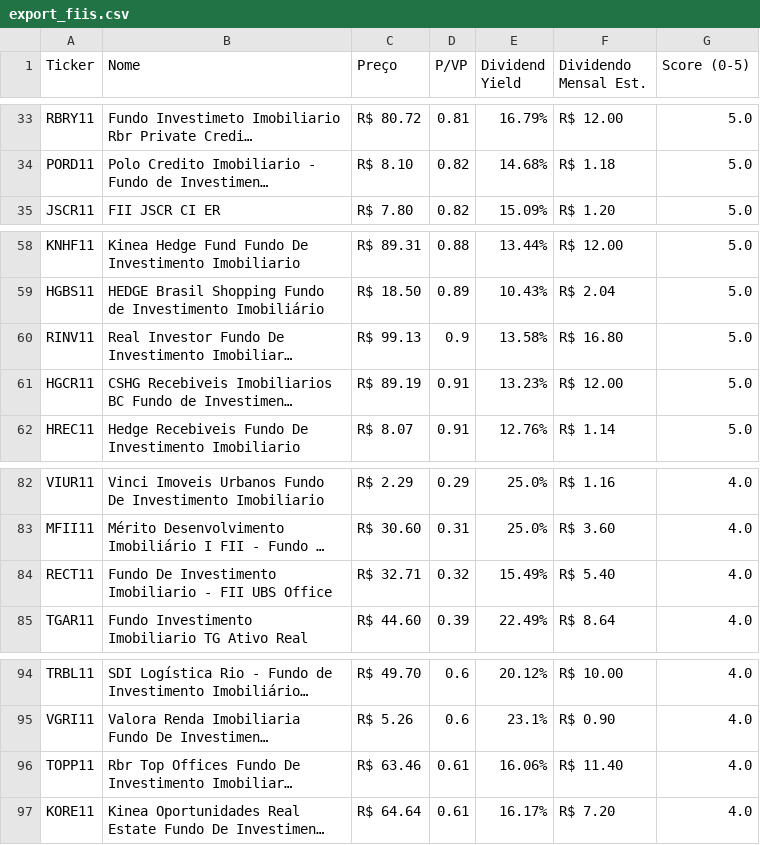
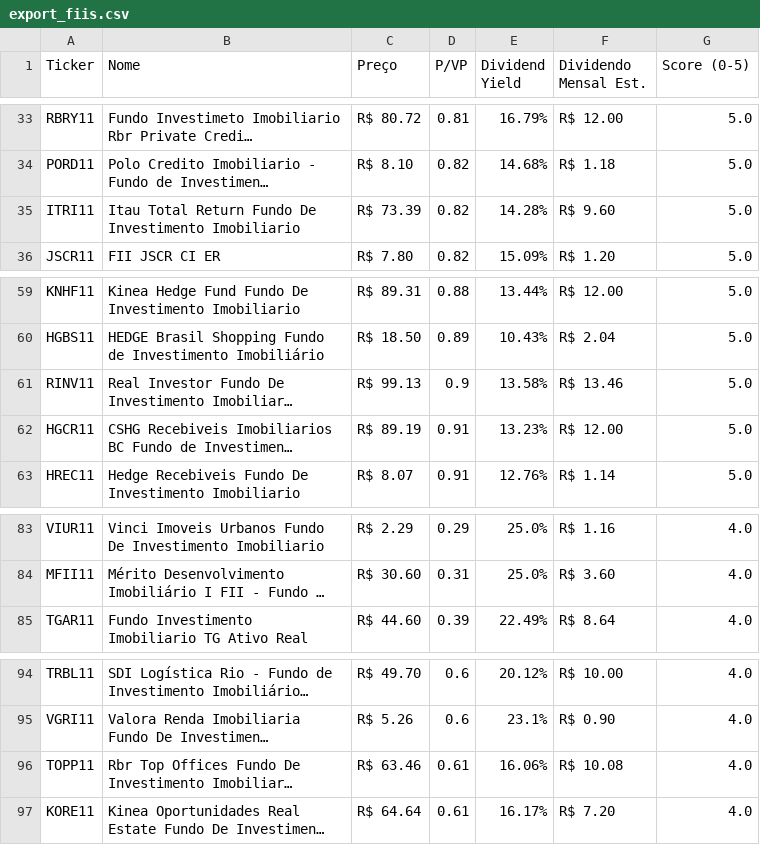
Before and after one commit to jucelinoss/radar_fundamentalista_b3, a CSV file: dev/export_fiis.csv, drawn as a sheet; only a part is shown, gaps mark what is left out; long unchanged cells end in …; removed rows and columns are numbered as before the commit, all else as after; the diff covers the shown part only; the diff names each change by its address in the sheet, - before the commit and + after, or states it on an @@ line.

```diff
--- a/dev/export_fiis.csv
+++ b/dev/export_fiis.csv
+row 35: ITRI11 | Itau Total Return Fundo De Investimento Imobiliario | R$ 73.39 | 0.82 | 14.28% | R$ 9.60 | 5.0
-F61 (Dividendo Mensal Est.): R$ 16.80
+F61 (Dividendo Mensal Est.): R$ 13.46
-row 84: RECT11 | Fundo De Investimento Imobiliario - FII UBS Office | R$ 32.71 | 0.32 | 15.49% | R$ 5.40 | 4.0
-F96 (Dividendo Mensal Est.): R$ 11.40
+F96 (Dividendo Mensal Est.): R$ 10.08
```
Also changed, not shown: 5 added rows and 5 removed rows elsewhere in this file, dev/export_fiagros.csv, dev/export_stocks.csv, 9 other files.
